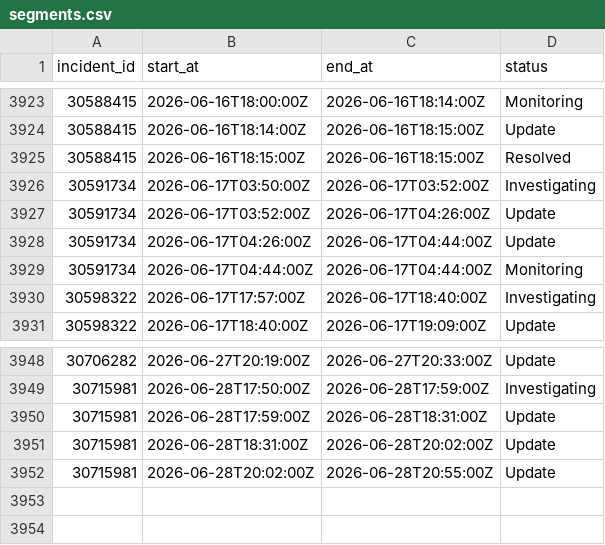
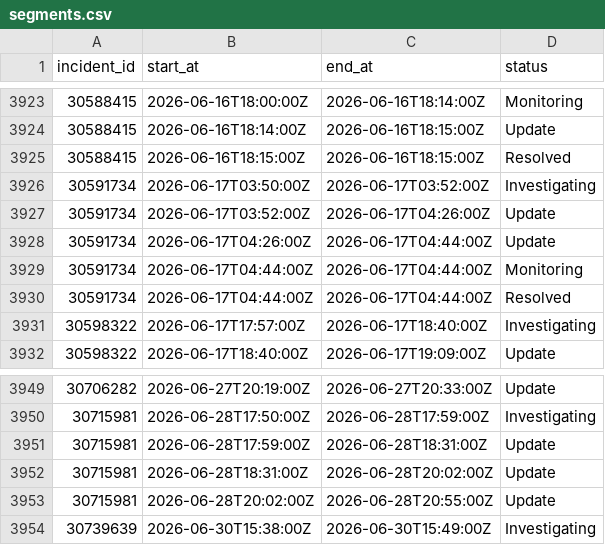
Before and after one commit to mrshu/github-statuses, a CSV file: parsed/segments.csv, drawn as a sheet; only a part is shown, gaps mark what is left out.

```diff
--- a/parsed/segments.csv
+++ b/parsed/segments.csv
@@ -3929,2 +3929,3 @@ incident_id,start_at,end_at,status
 30591734,2026-06-17T04:44:00Z,2026-06-17T04:44:00Z,Monitoring
+30591734,2026-06-17T04:44:00Z,2026-06-17T04:44:00Z,Resolved
 30598322,2026-06-17T17:57:00Z,2026-06-17T18:40:00Z,Investigating
@@ -3952 +3953,2 @@ incident_id,start_at,end_at,status
 30715981,2026-06-28T20:02:00Z,2026-06-28T20:55:00Z,Update
+30739639,2026-06-30T15:38:00Z,2026-06-30T15:49:00Z,Investigating
```
Also changed, not shown: parsed/downtime_windows.csv, 1 other file.
